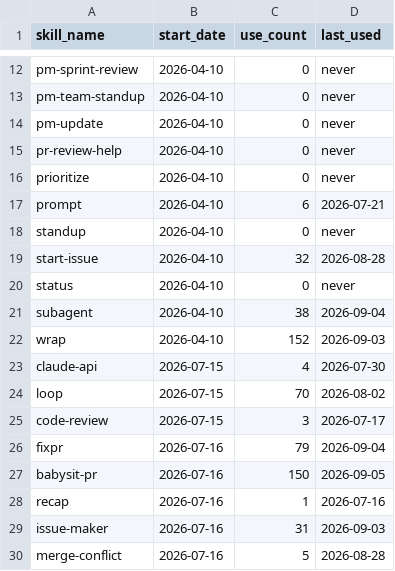
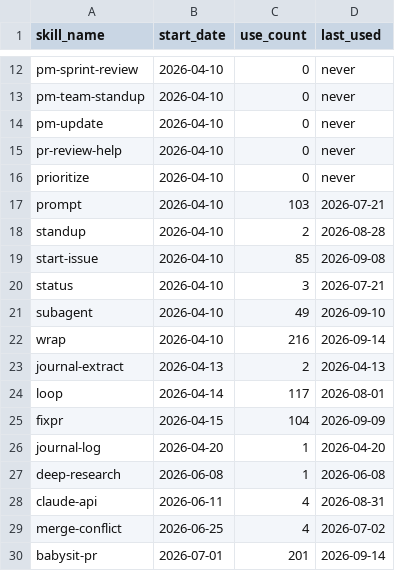
Before and after one commit to auerbachb/claude-code-config, a CSV file: skill-usage.csv, drawn as a sheet; only a part is shown, gaps mark what is left out; the diff covers the shown part only.

Commit message:
telemetry: snapshot 2026-09-30T13:52:08Z from Brettons-MacBook-Pro [skip ci]

```diff
--- a/skill-usage.csv
+++ b/skill-usage.csv
@@ -16,15 +16,15 @@ pr-review-help,2026-04-10,0,never
 prioritize,2026-04-10,0,never
-prompt,2026-04-10,6,2026-07-21
-standup,2026-04-10,0,never
-start-issue,2026-04-10,32,2026-08-28
-status,2026-04-10,0,never
-subagent,2026-04-10,38,2026-09-04
-wrap,2026-04-10,152,2026-09-03
-claude-api,2026-07-15,4,2026-07-30
-loop,2026-07-15,70,2026-08-02
-code-review,2026-07-15,3,2026-07-17
-fixpr,2026-07-16,79,2026-09-04
-babysit-pr,2026-07-16,150,2026-09-05
-recap,2026-07-16,1,2026-07-16
-issue-maker,2026-07-16,31,2026-09-03
-merge-conflict,2026-07-16,5,2026-08-28
+prompt,2026-04-10,103,2026-07-21
+standup,2026-04-10,2,2026-08-28
+start-issue,2026-04-10,85,2026-09-08
+status,2026-04-10,3,2026-07-21
+subagent,2026-04-10,49,2026-09-10
+wrap,2026-04-10,216,2026-09-14
+journal-extract,2026-04-13,2,2026-04-13
+loop,2026-04-14,117,2026-08-01
+fixpr,2026-04-15,104,2026-09-09
+journal-log,2026-04-20,1,2026-04-20
+deep-research,2026-06-08,1,2026-06-08
+claude-api,2026-06-11,4,2026-08-31
+merge-conflict,2026-06-25,4,2026-07-02
+babysit-pr,2026-07-01,201,2026-09-14
```
Also changed, not shown: 9 added rows, 4 removed rows and 30 edited cells elsewhere in this file.
